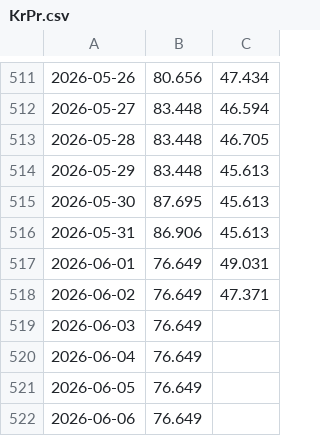
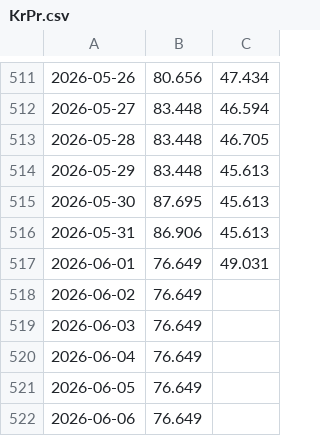
Before and after one commit to Economics-SP-V/Test, a CSV file: Produkte/Preise/KrPr.csv, drawn as a sheet; only a part is shown, gaps mark what is left out; the diff names each change by its address in the sheet, - before the commit and + after, or states it on an @@ line.

```diff
--- a/Produkte/Preise/KrPr.csv
+++ b/Produkte/Preise/KrPr.csv
-C518: 47.371
+C518: (empty)
```
Also changed, not shown: Produkte/Preise/Preise.csv, 2 other files.
